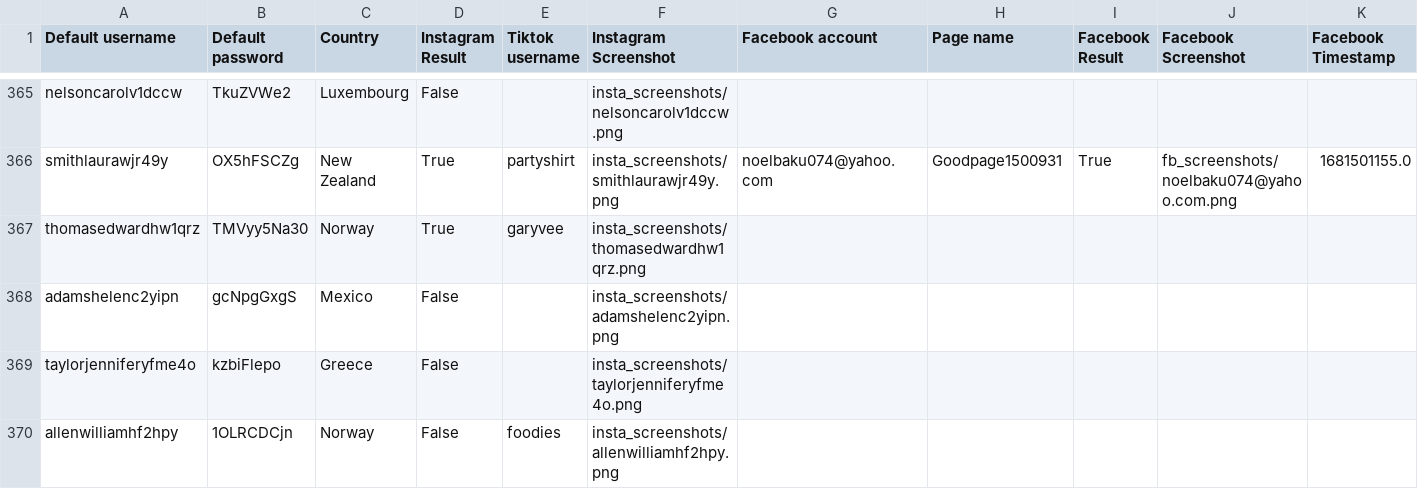
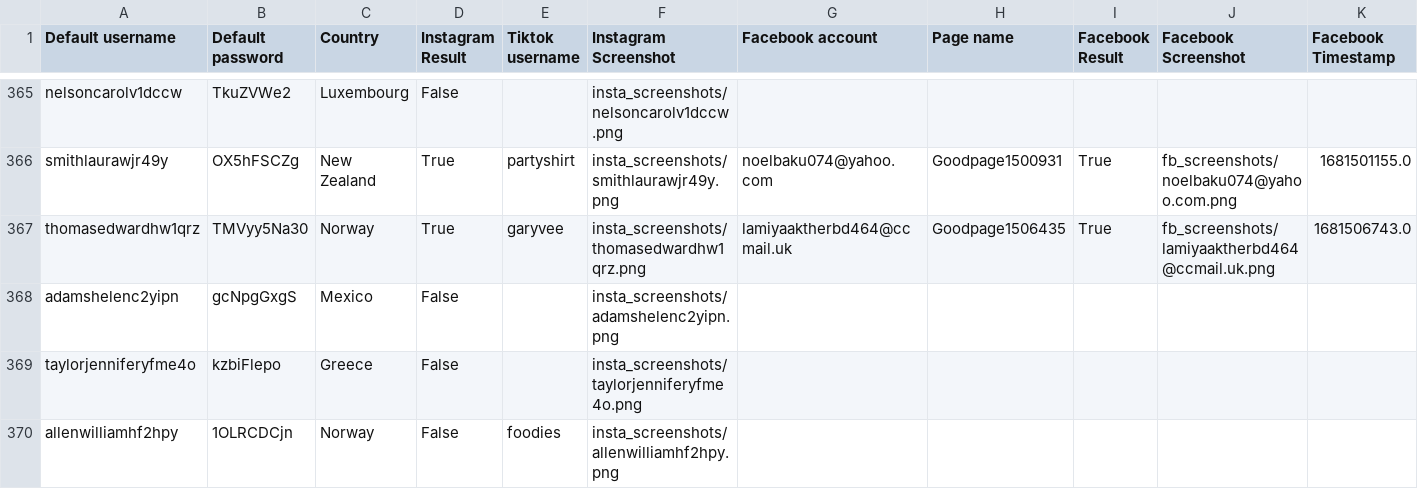
Before and after one commit to sammiphone6/Content_Arbitrage, a CSV file: account_adding/data/instas.csv, drawn as a sheet; only a part is shown, gaps mark what is left out.

```diff
--- a/account_adding/data/instas.csv
+++ b/account_adding/data/instas.csv
@@ -366,3 +366,3 @@ nelsoncarolv1dccw,TkuZVWe2,Luxembourg,False,,insta_screenshots/nelsoncarolv1dccw
 smithlaurawjr49y,OX5hFSCZg,New Zealand,True,partyshirt,insta_screenshots/smithlaurawjr49y.png,noelbaku074@yahoo.com,Goodpage1500931,True,fb_screenshots/noelbaku074@yahoo.com.png,1681501155.0
-thomasedwardhw1qrz,TMVyy5Na30,Norway,True,garyvee,insta_screenshots/thomasedwardhw1qrz.png,,,,,
+thomasedwardhw1qrz,TMVyy5Na30,Norway,True,garyvee,insta_screenshots/thomasedwardhw1qrz.png,lamiyaaktherbd464@ccmail.uk,Goodpage1506435,True,fb_screenshots/lamiyaaktherbd464@ccmail.uk.png,1681506743.0
 adamshelenc2yipn,gcNpgGxgS,Mexico,False,,insta_screenshots/adamshelenc2yipn.png,,,,,
```
Also changed, not shown: account_adding/data/fbs.csv, account_posting/data/insights.csv, 7 other files.
